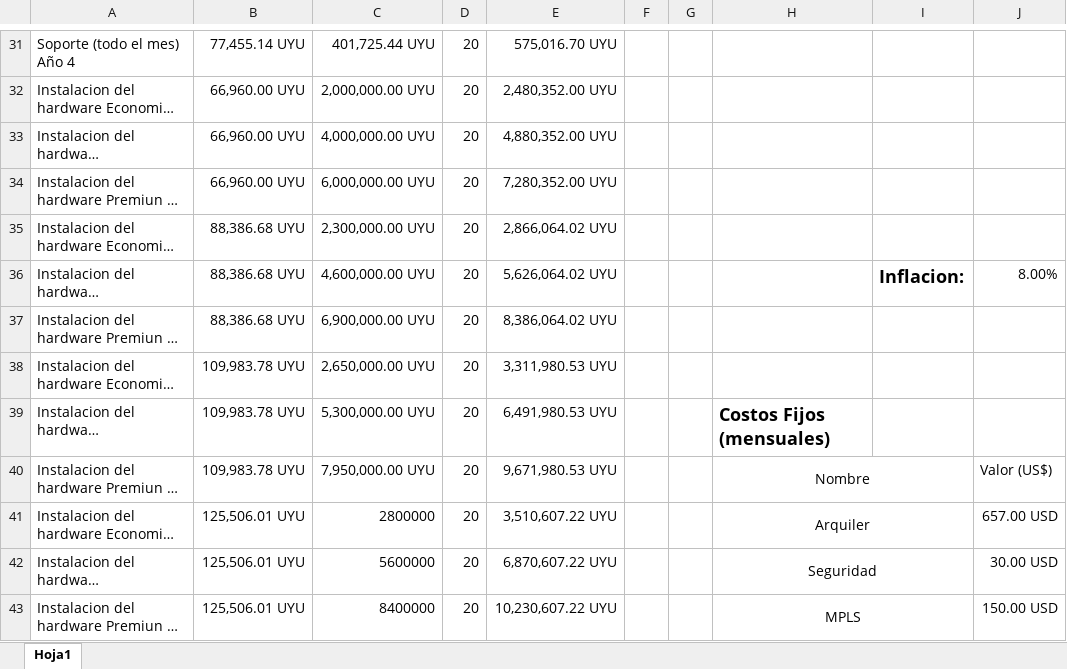
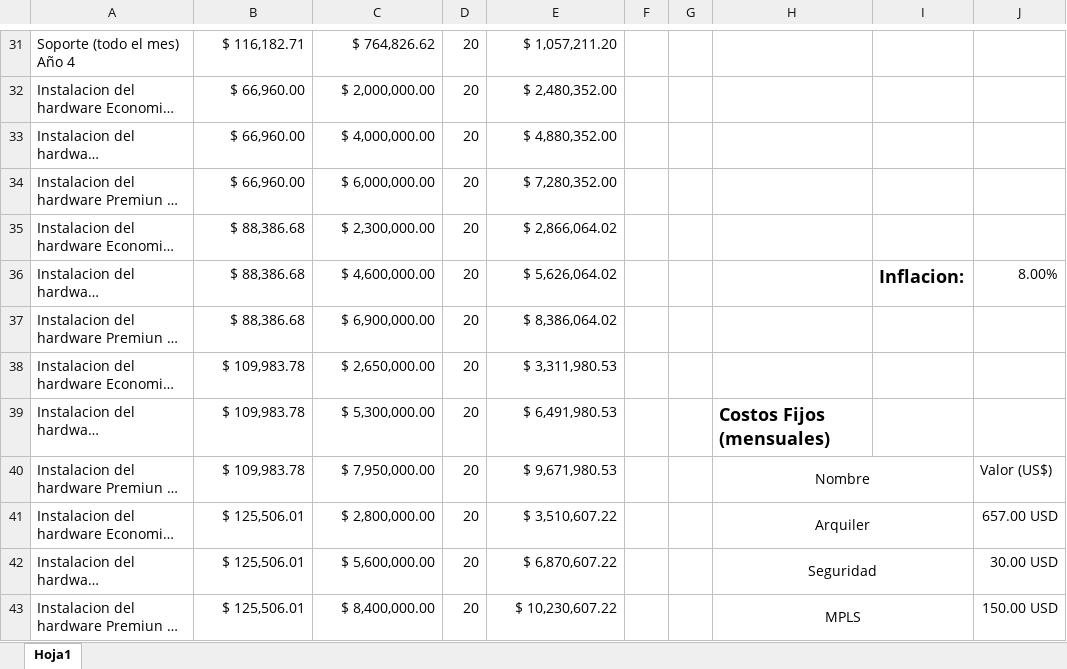
Before and after one commit to DanielPS555/Proyecto-App-.Net-Logistica----Proyecto-final-ESI, an Excel workbook: Actividades/Femp03011/Flujo de fondos v1.xlsx, sheet Hoja1, drawn as a sheet; only a part is shown, gaps mark what is left out; long unchanged cells end in …; values as stored, in another font and other column widths than the file's, no borders; charts and pictures not drawn; the diff covers the shown part only; the diff names each change by its address in the sheet, - before the commit and + after, or states it on an @@ line.

```diff
--- a/Actividades/Femp03011/Flujo de fondos v1.xlsx (sheet Hoja1)
+++ b/Actividades/Femp03011/Flujo de fondos v1.xlsx (sheet Hoja1)
-B31: 77,455.14 UYU
+B31: $ 116,182.71
-C31: 401,725.44 UYU
+C31: $ 764,826.62
-E31: 575,016.70 UYU
+E31: $ 1,057,211.20
-B32:B34: 66,960.00 UYU
+B32:B34: $ 66,960.00
-C32: 2,000,000.00 UYU
+C32: $ 2,000,000.00
-E32: 2,480,352.00 UYU
+E32: $ 2,480,352.00
-C33: 4,000,000.00 UYU
+C33: $ 4,000,000.00
-E33: 4,880,352.00 UYU
+E33: $ 4,880,352.00
-C34: 6,000,000.00 UYU
+C34: $ 6,000,000.00
-E34: 7,280,352.00 UYU
+E34: $ 7,280,352.00
-B35:B37: 88,386.68 UYU
+B35:B37: $ 88,386.68
-C35: 2,300,000.00 UYU
+C35: $ 2,300,000.00
-E35: 2,866,064.02 UYU
+E35: $ 2,866,064.02
-C36: 4,600,000.00 UYU
+C36: $ 4,600,000.00
-E36: 5,626,064.02 UYU
+E36: $ 5,626,064.02
-C37: 6,900,000.00 UYU
+C37: $ 6,900,000.00
-E37: 8,386,064.02 UYU
+E37: $ 8,386,064.02
-B38:B40: 109,983.78 UYU
+B38:B40: $ 109,983.78
-C38: 2,650,000.00 UYU
+C38: $ 2,650,000.00
-E38: 3,311,980.53 UYU
+E38: $ 3,311,980.53
-C39: 5,300,000.00 UYU
+C39: $ 5,300,000.00
-E39: 6,491,980.53 UYU
+E39: $ 6,491,980.53
-C40: 7,950,000.00 UYU
+C40: $ 7,950,000.00
-E40: 9,671,980.53 UYU
+E40: $ 9,671,980.53
-B41:B43: 125,506.01 UYU
+B41:B43: $ 125,506.01
-C41: 2800000
+C41: $ 2,800,000.00
-E41: 3,510,607.22 UYU
+E41: $ 3,510,607.22
-C42: 5600000
+C42: $ 5,600,000.00
-E42: 6,870,607.22 UYU
+E42: $ 6,870,607.22
-C43: 8400000
+C43: $ 8,400,000.00
-E43: 10,230,607.22 UYU
+E43: $ 10,230,607.22
```
Also changed, not shown: 7 added rows, 7 removed rows and 65 edited cells elsewhere in this sheet, formulas that keep their value, charts or pictures.
